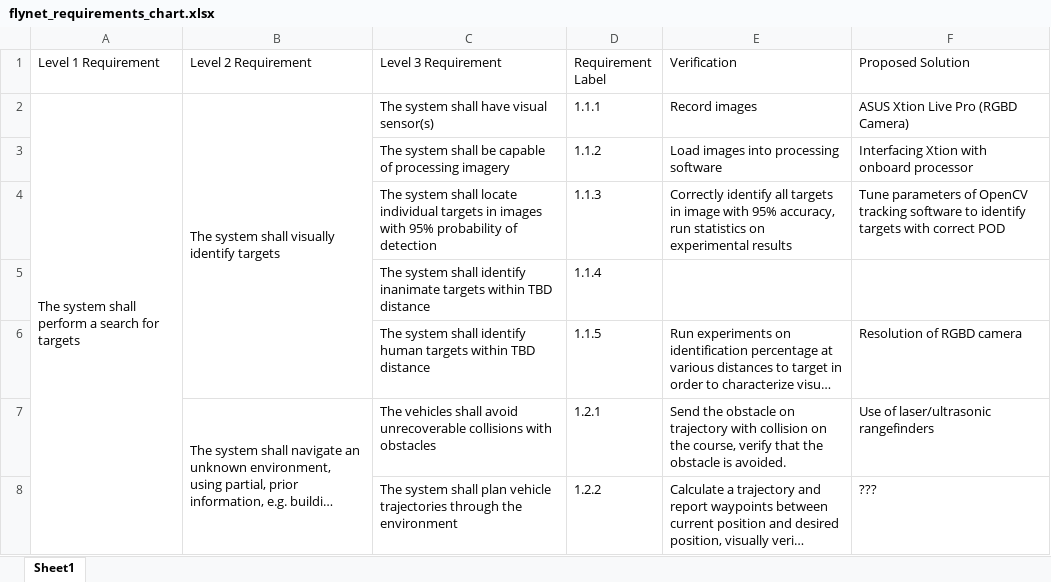
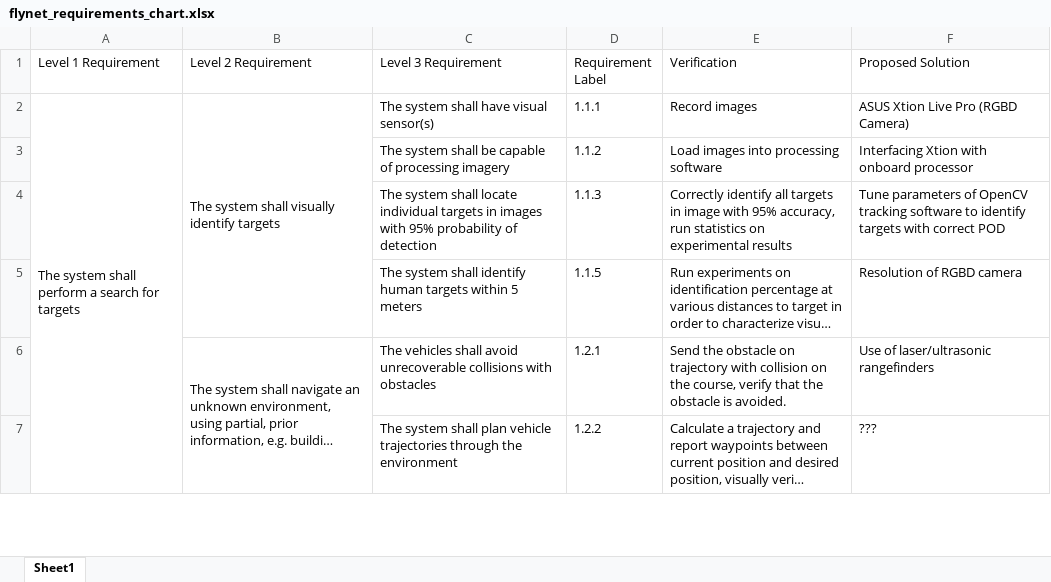
Before and after one commit to dtbinh/FlyNet, an Excel workbook: Administration/Documentation/flynet_requirements_chart.xlsx, sheet Sheet1, drawn as a sheet; only a part is shown; long unchanged cells end in …; values as stored, in another font and other column widths than the file's, no cell formats; removed rows and columns are numbered as before the commit, all else as after; the diff covers the shown part only; the diff names each change by its address in the sheet, - before the commit and + after, or states it on an @@ line.

Commit message:
Updated requirements

```diff
--- a/Administration/Documentation/flynet_requirements_chart.xlsx (sheet Sheet1)
+++ b/Administration/Documentation/flynet_requirements_chart.xlsx (sheet Sheet1)
-row 5:  |  | The system shall identify inanimate targets within TBD distance | 1.1.4
-C5 (Level 3 Requirement): …targets within TBD distance
+C5 (Level 3 Requirement): …targets within 5 meters
```
Also changed, not shown: 4 removed rows and 9 edited cells elsewhere in this sheet, cell formats, 1 other file.
